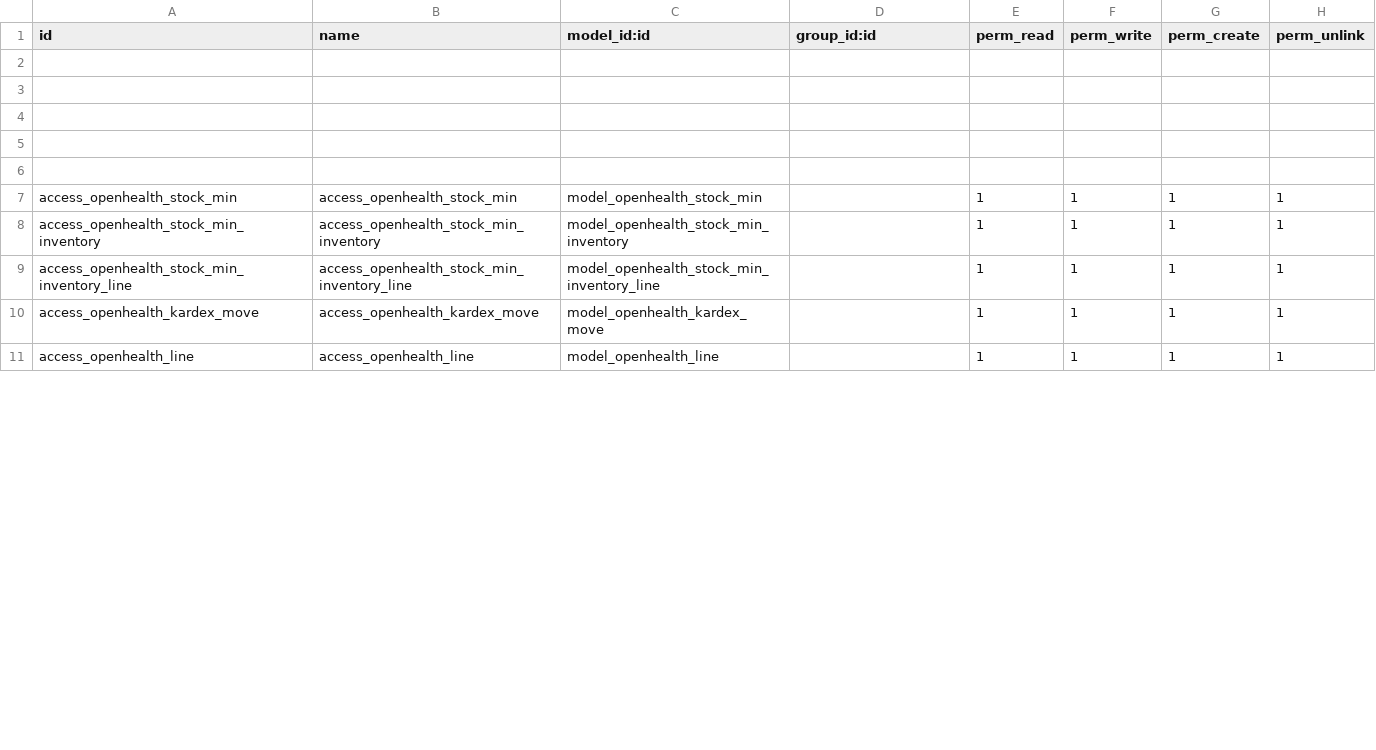
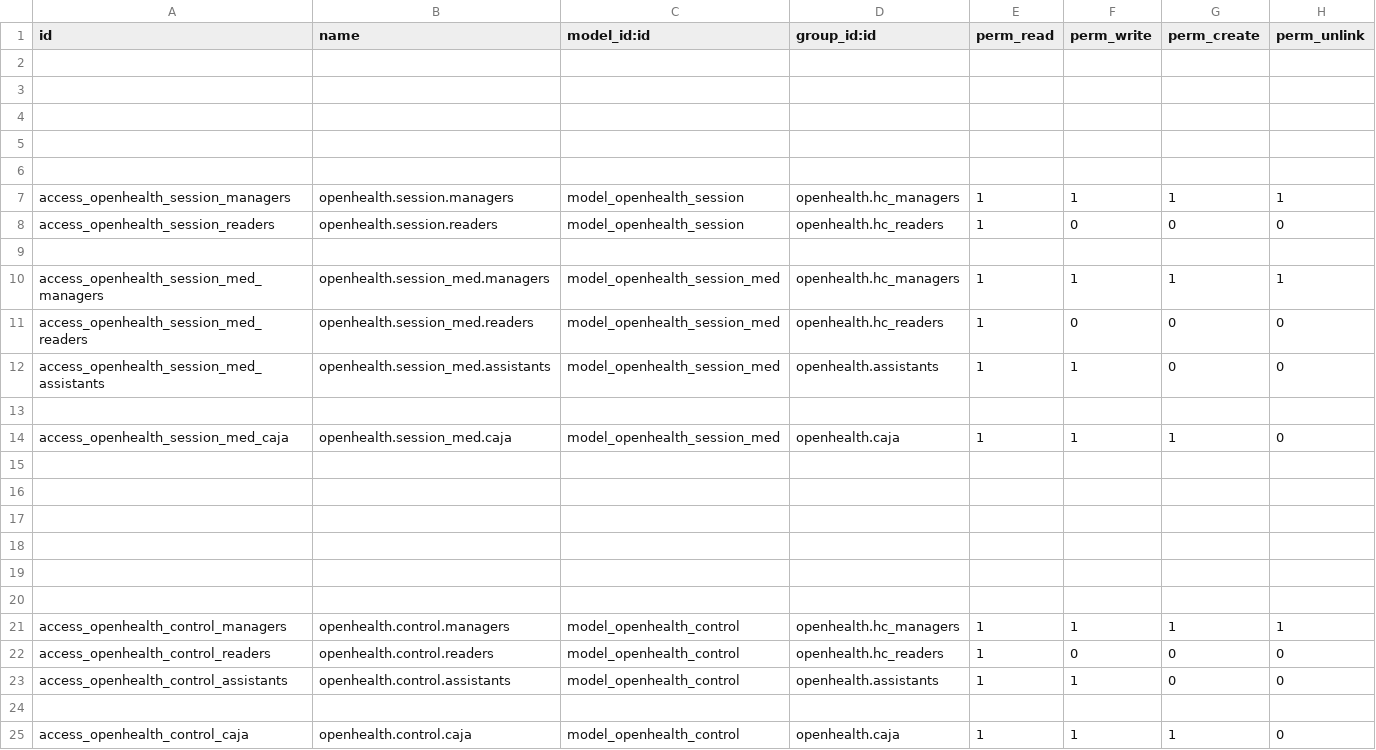
Before and after one commit to gibil5/openhealth, a CSV file: security/ir.model.access.csv, drawn as a sheet; only a part is shown; the shorter side is filled out with more unchanged rows; the diff covers the shown part only.

```diff
--- a/security/ir.model.access.csv
+++ b/security/ir.model.access.csv
@@ -6 +6,20 @@ id,name,model_id:id,group_id:id,perm_read,perm_write,perm_create,perm_unlink
 
+access_openhealth_session_managers,openhealth.session.managers,model_openhealth_session,openhealth.hc_managers,1,1,1,1
+access_openhealth_session_readers,openhealth.session.readers,model_openhealth_session,openhealth.hc_readers,1,0,0,0
+
+access_openhealth_session_med_managers,openhealth.session_med.managers,model_openhealth_session_med,openhealth.hc_managers,1,1,1,1
+access_openhealth_session_med_readers,openhealth.session_med.readers,model_openhealth_session_med,openhealth.hc_readers,1,0,0,0
+access_openhealth_session_med_assistants,openhealth.session_med.assistants,model_openhealth_session_med,openhealth.assistants,1,1,0,0
+
+access_openhealth_session_med_caja,openhealth.session_med.caja,model_openhealth_session_med,openhealth.caja,1,1,1,0
+
+
+
+
+
+
+access_openhealth_control_managers,openhealth.control.managers,model_openhealth_control,openhealth.hc_managers,1,1,1,1
+access_openhealth_control_readers,openhealth.control.readers,model_openhealth_control,openhealth.hc_readers,1,0,0,0
+access_openhealth_control_assistants,openhealth.control.assistants,model_openhealth_control,openhealth.assistants,1,1,0,0
+
+access_openhealth_control_caja,openhealth.control.caja,model_openhealth_control,openhealth.caja,1,1,1,0
```
Also changed, not shown: 56 added rows, 13 removed rows, 18 moved rows and 24 edited cells elsewhere in this file, 8 other files.
